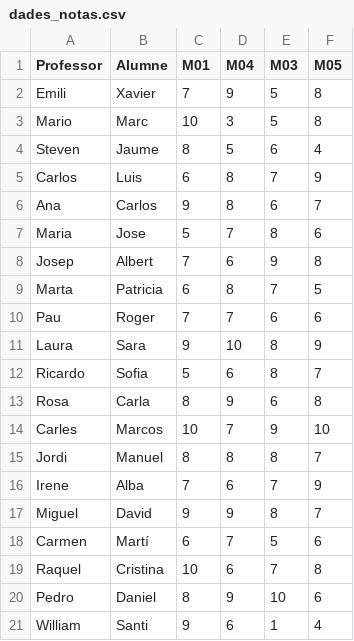
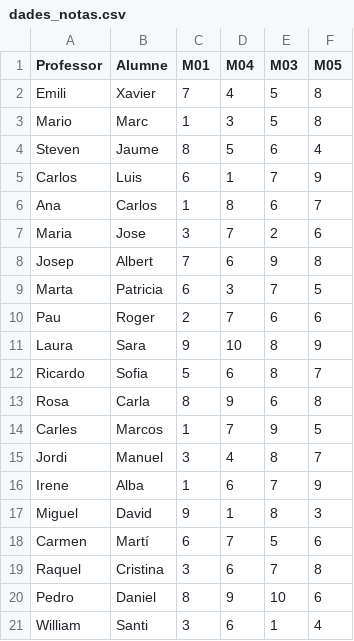
Before and after one commit to Bemen3M07/jupiter-logs-pandas-CarlosCode777, a CSV file: Exercici02/dades_notas.csv, drawn as a sheet.

```diff
--- a/Exercici02/dades_notas.csv
+++ b/Exercici02/dades_notas.csv
@@ -1,11 +1,11 @@
 Professor,Alumne,M01,M04,M03,M05
-Emili,Xavier,7,9,5,8
-Mario,Marc,10,3,5,8
+Emili,Xavier,7,4,5,8
+Mario,Marc,1,3,5,8
 Steven,Jaume,8,5,6,4
-Carlos,Luis,6,8,7,9
-Ana,Carlos,9,8,6,7
-Maria,Jose,5,7,8,6
+Carlos,Luis,6,1,7,9
+Ana,Carlos,1,8,6,7
+Maria,Jose,3,7,2,6
 Josep,Albert,7,6,9,8
-Marta,Patricia,6,8,7,5
-Pau,Roger,7,7,6,6
+Marta,Patricia,6,3,7,5
+Pau,Roger,2,7,6,6
 Laura,Sara,9,10,8,9
@@ -13,9 +13,9 @@ Ricardo,Sofia,5,6,8,7
 Rosa,Carla,8,9,6,8
-Carles,Marcos,10,7,9,10
-Jordi,Manuel,8,8,8,7
-Irene,Alba,7,6,7,9
-Miguel,David,9,9,8,7
+Carles,Marcos,1,7,9,5
+Jordi,Manuel,3,4,8,7
+Irene,Alba,1,6,7,9
+Miguel,David,9,1,8,3
 Carmen,Martí,6,7,5,6
-Raquel,Cristina,10,6,7,8
+Raquel,Cristina,3,6,7,8
 Pedro,Daniel,8,9,10,6
-William,Santi,9,6,1,4
+William,Santi,3,6,1,4
```
Also changed, not shown: Exercici02/log_csv.csv, 4 other files.
